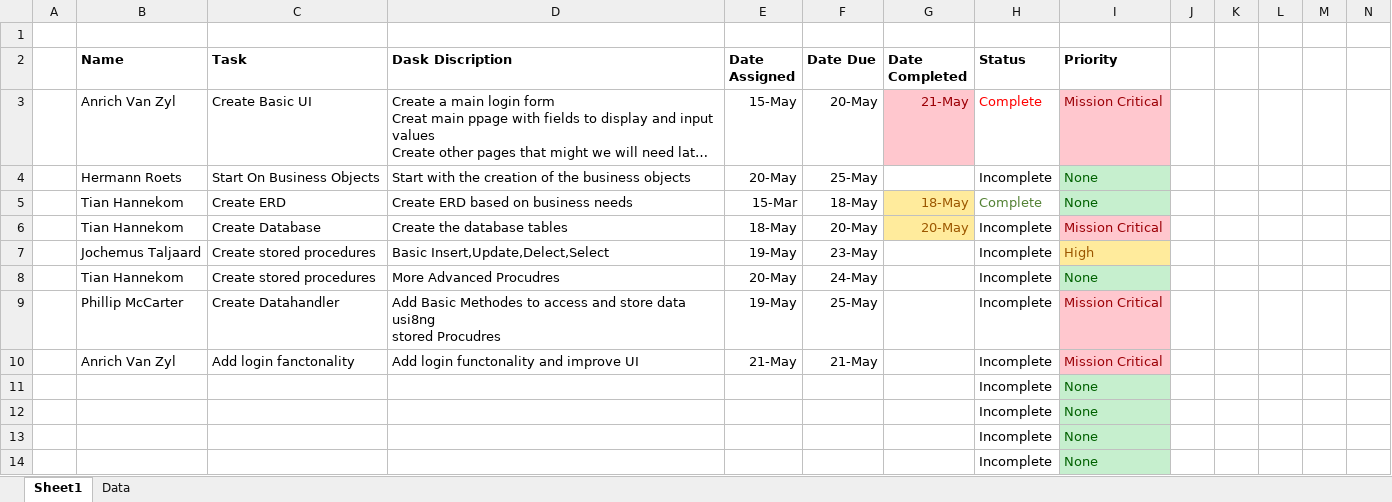
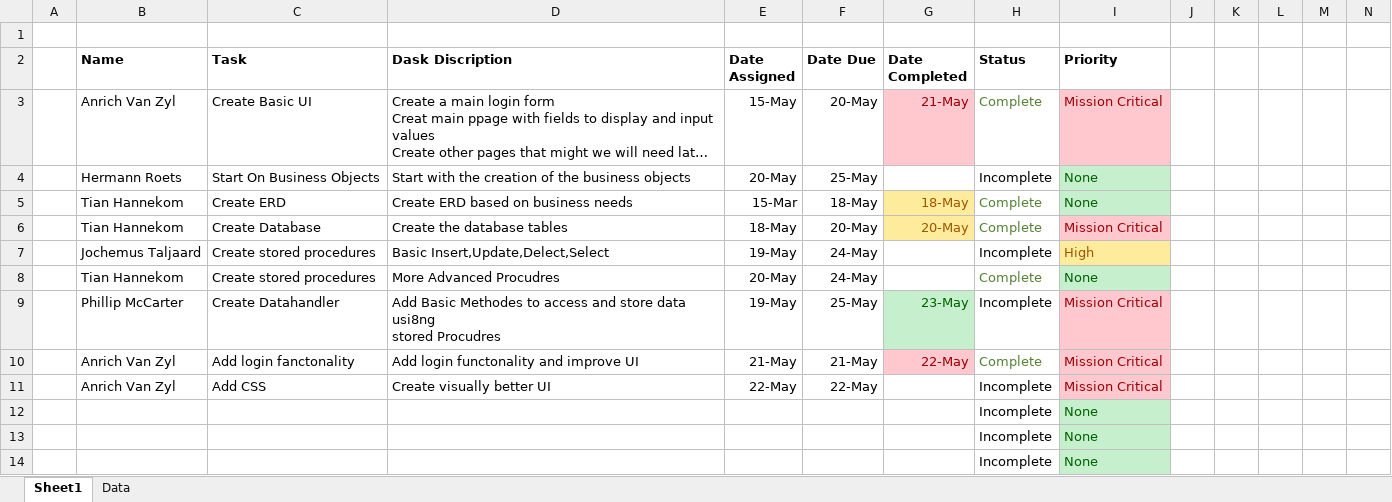
Before and after one commit to Dragomir-0/EdenFarms, an Excel workbook: Documentation/TaskList.xlsx, sheet Sheet1, drawn as a sheet; only a part is shown; long unchanged cells end in …; values as stored, in another font and other column widths than the file's, no borders; removed rows and columns are numbered as before the commit, all else as after; rows hold the shown columns only; the diff names each change by its address in the sheet, - before the commit and + after, or states it on an @@ line.

Commit message:
UPDATE

```diff
--- a/Documentation/TaskList.xlsx (sheet Sheet1)
+++ b/Documentation/TaskList.xlsx (sheet Sheet1)
-H3 text colour: #FF0000
+H3 text colour: #548235
-H6 (Status): Incomplete
+H6 (Status): Complete
-H6 text colour: black
+H6 text colour: #548235
-F7 (Date Due): 23-May
+F7 (Date Due): 24-May
-H8 (Status): Incomplete
+H8 (Status): Complete
-H8 text colour: black
+H8 text colour: #548235
-G9 (Date Completed): (empty)
+G9 (Date Completed): 23-May
-G9 fill: none
+G9 fill: #C6EFCE
-G10 (Date Completed): (empty)
+G10 (Date Completed): 22-May
-G10 fill: none
+G10 fill: #FFC7CE
-H10 (Status): Incomplete
+H10 (Status): Complete
-H10 text colour: black
+H10 text colour: #548235
-row 11:  |  |  |  |  |  |  | Incomplete | None
+row 11:  | Anrich Van Zyl | Add CSS | Create visually better UI | 22-May | 22-May |  | Incomplete | Mission Critical
```
